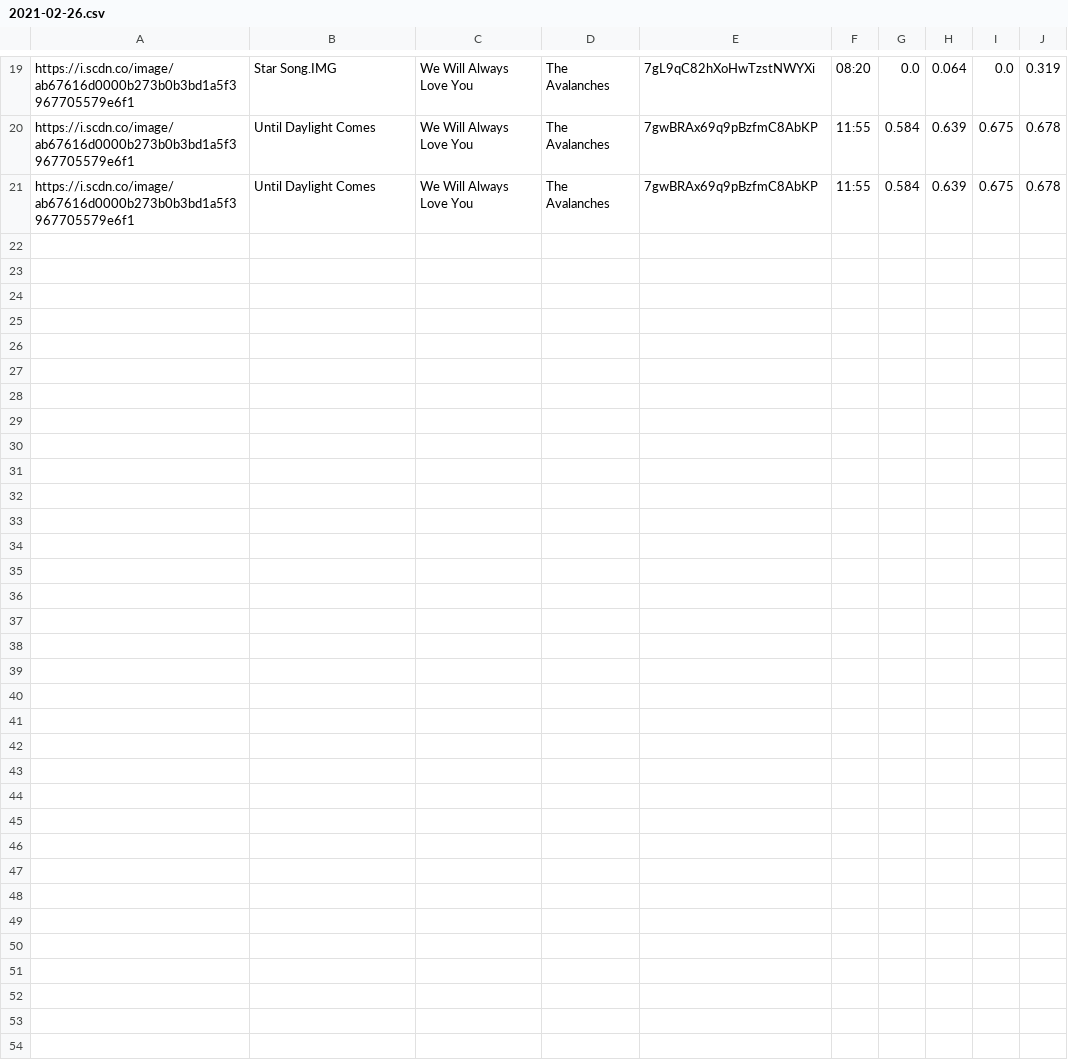
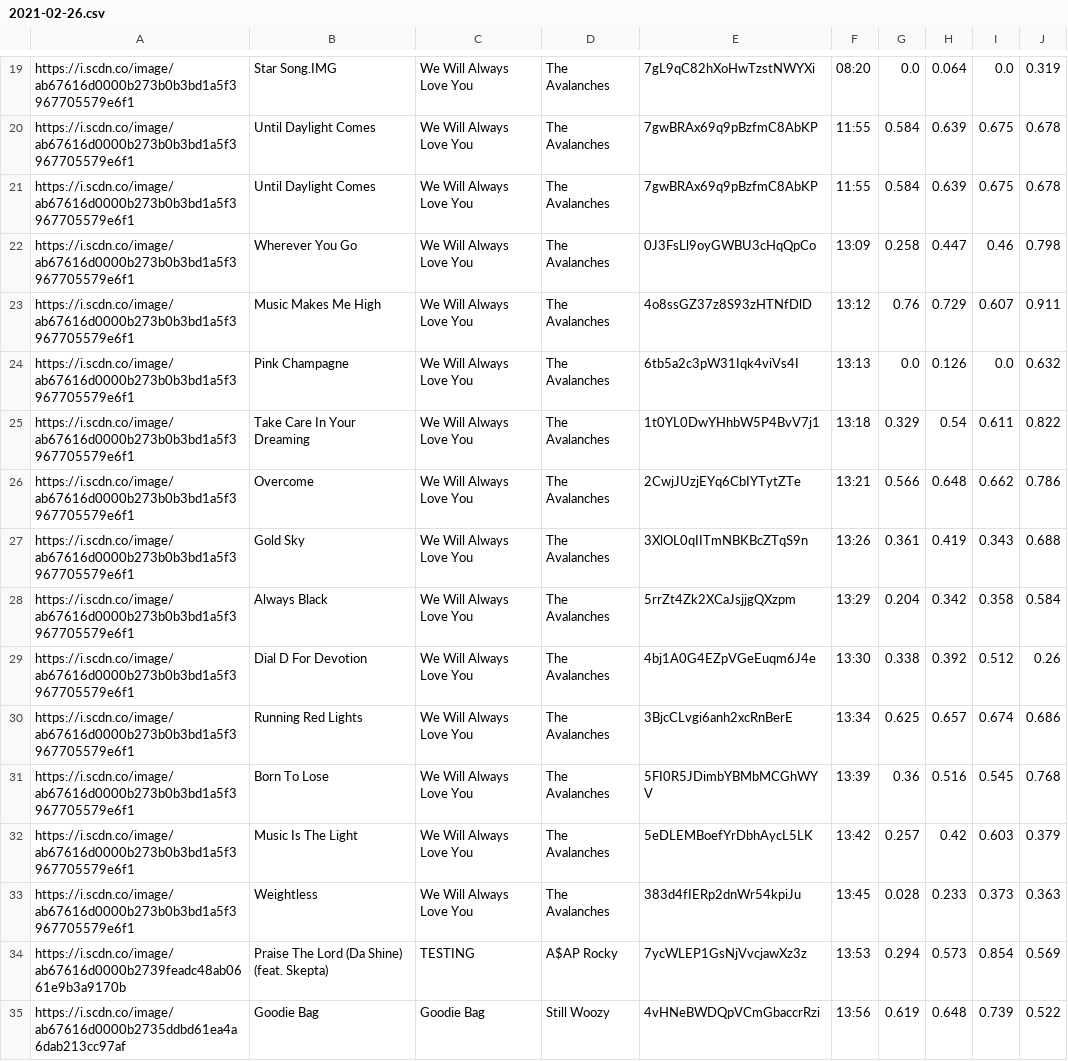
Before and after one commit to trudypainter/spotify-mood, a CSV file: daily-data/2021-02-26.csv, drawn as a sheet; only a part is shown, gaps mark what is left out; the diff names each change by its address in the sheet, - before the commit and + after, or states it on an @@ line.

Commit message:
updating daily data 2021-02-26 14:00:04.739713

```diff
--- a/daily-data/2021-02-26.csv
+++ b/daily-data/2021-02-26.csv
+row 22: https://i.scdn.co/image/ab67616d0000b273b0b3bd1a5f3967705579e6f1 | Wherever You Go | We Will Always Love You | The Avalanches | 0J3FsLl9oyGWBU3cHqQpCo | 13:09 | 0.258 | 0.447 | 0.46 | 0.798
+row 23: https://i.scdn.co/image/ab67616d0000b273b0b3bd1a5f3967705579e6f1 | Music Makes Me High | We Will Always Love You | The Avalanches | 4o8ssGZ37z8S93zHTNfDlD | 13:12 | 0.76 | 0.729 | 0.607 | 0.911
+row 24: https://i.scdn.co/image/ab67616d0000b273b0b3bd1a5f3967705579e6f1 | Pink Champagne | We Will Always Love You | The Avalanches | 6tb5a2c3pW31Iqk4viVs4I | 13:13 | 0.0 | 0.126 | 0.0 | 0.632
+row 25: https://i.scdn.co/image/ab67616d0000b273b0b3bd1a5f3967705579e6f1 | Take Care In Your Dreaming | We Will Always Love You | The Avalanches | 1t0YL0DwYHhbW5P4BvV7j1 | 13:18 | 0.329 | 0.54 | 0.611 | 0.822
+row 26: https://i.scdn.co/image/ab67616d0000b273b0b3bd1a5f3967705579e6f1 | Overcome | We Will Always Love You | The Avalanches | 2CwjJUzjEYq6CbIYTytZTe | 13:21 | 0.566 | 0.648 | 0.662 | 0.786
+row 27: https://i.scdn.co/image/ab67616d0000b273b0b3bd1a5f3967705579e6f1 | Gold Sky | We Will Always Love You | The Avalanches | 3XlOL0qIITmNBKBcZTqS9n | 13:26 | 0.361 | 0.419 | 0.343 | 0.688
+row 28: https://i.scdn.co/image/ab67616d0000b273b0b3bd1a5f3967705579e6f1 | Always Black | We Will Always Love You | The Avalanches | 5rrZt4Zk2XCaJsjjgQXzpm | 13:29 | 0.204 | 0.342 | 0.358 | 0.584
+row 29: https://i.scdn.co/image/ab67616d0000b273b0b3bd1a5f3967705579e6f1 | Dial D For Devotion | We Will Always Love You | The Avalanches | 4bj1A0G4EZpVGeEuqm6J4e | 13:30 | 0.338 | 0.392 | 0.512 | 0.26
+row 30: https://i.scdn.co/image/ab67616d0000b273b0b3bd1a5f3967705579e6f1 | Running Red Lights | We Will Always Love You | The Avalanches | 3BjcCLvgi6anh2xcRnBerE | 13:34 | 0.625 | 0.657 | 0.674 | 0.686
+row 31: https://i.scdn.co/image/ab67616d0000b273b0b3bd1a5f3967705579e6f1 | Born To Lose | We Will Always Love You | The Avalanches | 5FI0R5JDimbYBMbMCGhWYV | 13:39 | 0.36 | 0.516 | 0.545 | 0.768
+row 32: https://i.scdn.co/image/ab67616d0000b273b0b3bd1a5f3967705579e6f1 | Music Is The Light | We Will Always Love You | The Avalanches | 5eDLEMBoefYrDbhAycL5LK | 13:42 | 0.257 | 0.42 | 0.603 | 0.379
+row 33: https://i.scdn.co/image/ab67616d0000b273b0b3bd1a5f3967705579e6f1 | Weightless | We Will Always Love You | The Avalanches | 383d4fIERp2dnWr54kpiJu | 13:45 | 0.028 | 0.233 | 0.373 | 0.363
+row 34: https://i.scdn.co/image/ab67616d0000b2739feadc48ab0661e9b3a9170b | Praise The Lord (Da Shine) (feat. Skepta) | TESTING | A$AP Rocky | 7ycWLEP1GsNjVvcjawXz3z | 13:53 | 0.294 | 0.573 | 0.854 | 0.569
+row 35: https://i.scdn.co/image/ab67616d0000b2735ddbd61ea4a6dab213cc97af | Goodie Bag | Goodie Bag | Still Woozy | 4vHNeBWDQpVCmGbaccrRzi | 13:56 | 0.619 | 0.648 | 0.739 | 0.522
```
Also changed, not shown: 2 other files.
